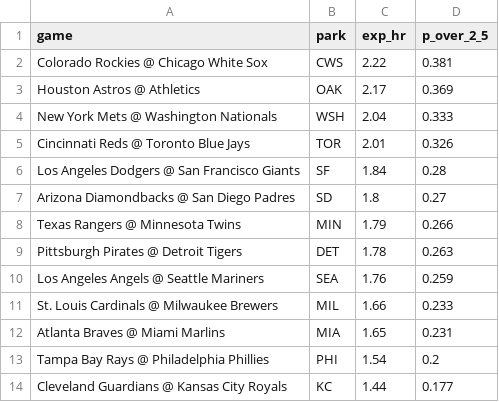
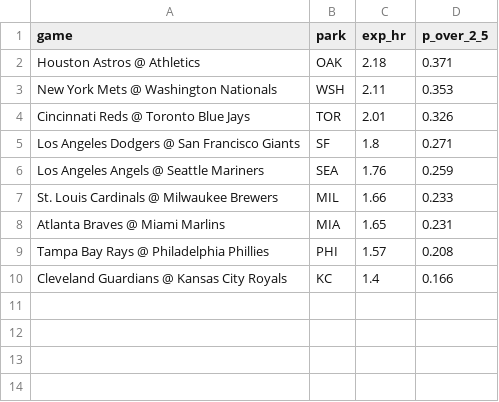
Before and after one commit to deebska/mlb-breakout-predictor, a CSV file: hr_games.csv, drawn as a sheet.

```diff
--- a/hr_games.csv
+++ b/hr_games.csv
@@ -1,10 +1,6 @@
 game,park,exp_hr,p_over_2_5
-Colorado Rockies @ Chicago White Sox,CWS,2.22,0.381
-Houston Astros @ Athletics,OAK,2.17,0.369
-New York Mets @ Washington Nationals,WSH,2.04,0.333
+Houston Astros @ Athletics,OAK,2.18,0.371
+New York Mets @ Washington Nationals,WSH,2.11,0.353
 Cincinnati Reds @ Toronto Blue Jays,TOR,2.01,0.326
-Los Angeles Dodgers @ San Francisco Giants,SF,1.84,0.28
-Arizona Diamondbacks @ San Diego Padres,SD,1.8,0.27
-Texas Rangers @ Minnesota Twins,MIN,1.79,0.266
-Pittsburgh Pirates @ Detroit Tigers,DET,1.78,0.263
+Los Angeles Dodgers @ San Francisco Giants,SF,1.8,0.271
 Los Angeles Angels @ Seattle Mariners,SEA,1.76,0.259
@@ -12,3 +8,3 @@ St. Louis Cardinals @ Milwaukee Brewers,MIL,1.66,0.233
 Atlanta Braves @ Miami Marlins,MIA,1.65,0.231
-Tampa Bay Rays @ Philadelphia Phillies,PHI,1.54,0.2
-Cleveland Guardians @ Kansas City Royals,KC,1.44,0.177
+Tampa Bay Rays @ Philadelphia Phillies,PHI,1.57,0.208
+Cleveland Guardians @ Kansas City Royals,KC,1.4,0.166
```
Also changed, not shown: 8 other files.
